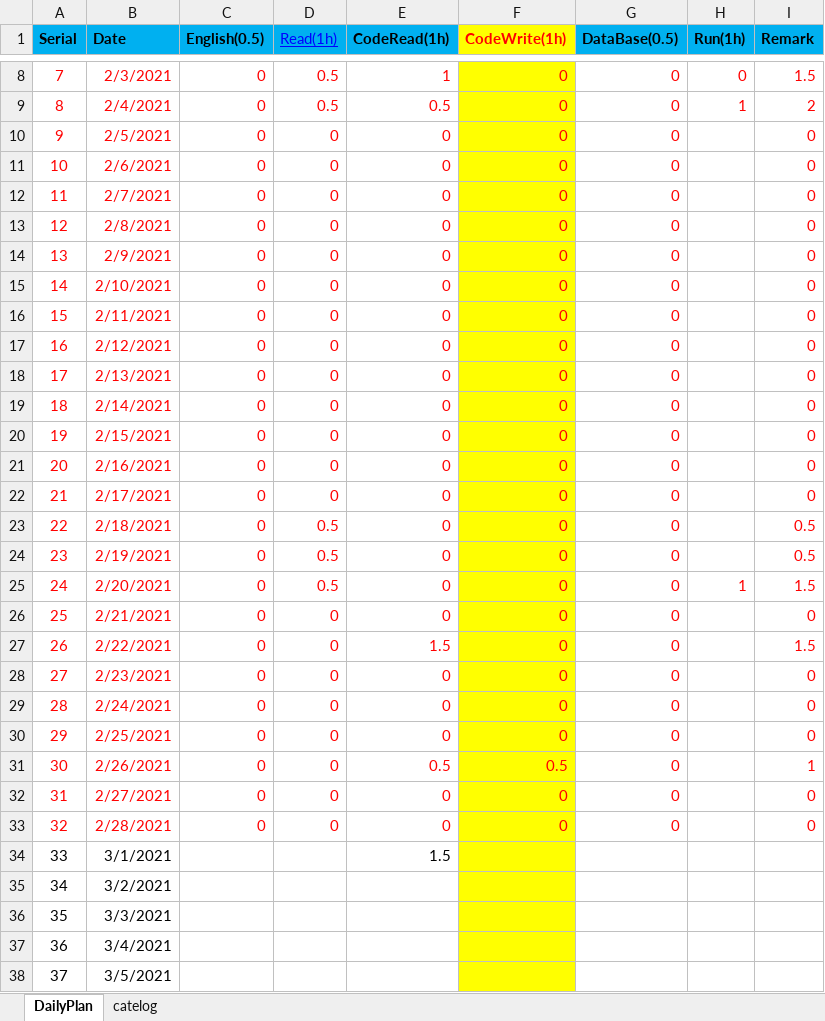
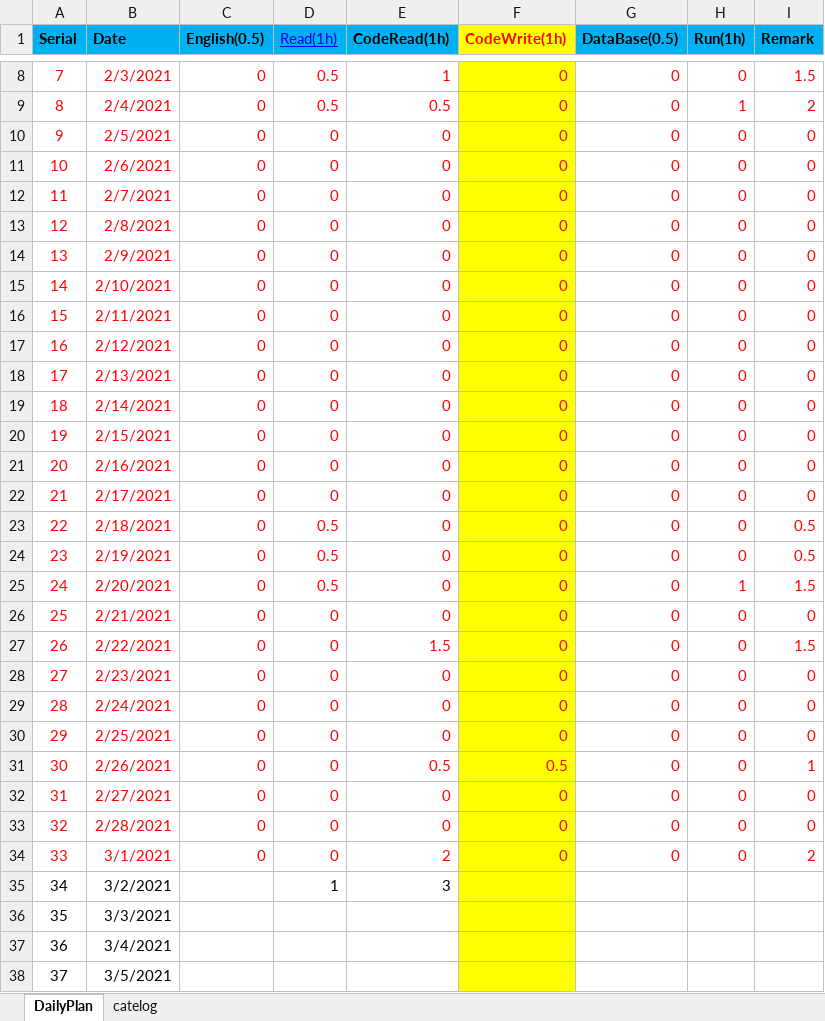
Before and after one commit to shangpengyang/technical-information, an Excel workbook: plan/DailyPlan.xlsx, sheet DailyPlan, drawn as a sheet; only a part is shown, gaps mark what is left out; values as stored, in another font and other column widths than the file's, no borders; the diff names each change by its address in the sheet, - before the commit and + after, or states it on an @@ line.

```diff
--- a/plan/DailyPlan.xlsx (sheet DailyPlan)
+++ b/plan/DailyPlan.xlsx (sheet DailyPlan)
-H10:H24 (Run(1h)): (empty)
+H10:H24 (Run(1h)): 0
-H26:H34 (Run(1h)): (empty)
+H26:H34 (Run(1h)): 0
-A34:B34 text colour: black
+A34:B34 text colour: #FF0000
-C34 (English(0.5)): (empty)
+C34 (English(0.5)): 0
-D34 (Read(1h)): (empty)
+D34 (Read(1h)): 0
-E34 (CodeRead(1h)): 1.5
+E34 (CodeRead(1h)): 2
-E34 text colour: black
+E34 text colour: #FF0000
-F34 (CodeWrite(1h)): (empty)
+F34 (CodeWrite(1h)): 0
-G34 (DataBase(0.5)): (empty)
+G34 (DataBase(0.5)): 0
-I34 (Remark): (empty)
+I34 (Remark): 2
-D35 (Read(1h)): (empty)
+D35 (Read(1h)): 1
-E35 (CodeRead(1h)): (empty)
+E35 (CodeRead(1h)): 3
```
Also changed, not shown: java/javaNote.xlsx, springboot/springnote.xlsx, 1 other file.
